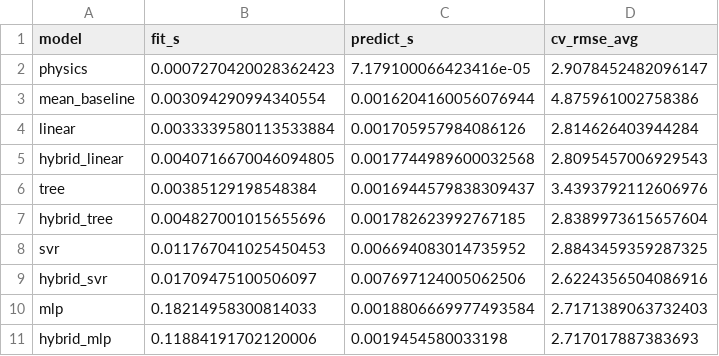
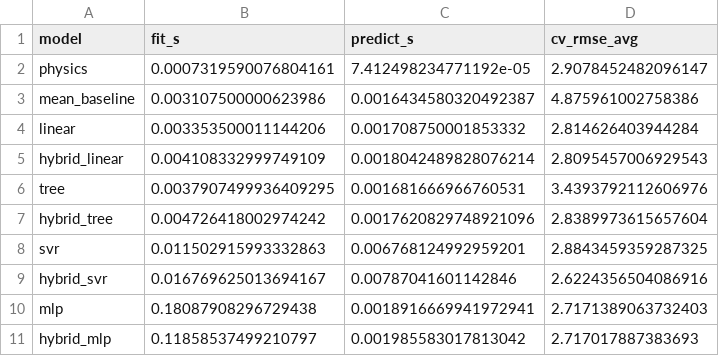
Before and after one commit to Harshil-Dobariya/MMA3001_PROJECT_HARSHILDOBARIYA-EV_ENERGY_PREDICTION, a CSV file: results/stage5/model_costs.csv, drawn as a sheet.

```diff
--- a/results/stage5/model_costs.csv
+++ b/results/stage5/model_costs.csv
@@ -1,11 +1,11 @@
 model,fit_s,predict_s,cv_rmse_avg
-physics,0.0007270420028362423,7.179100066423416e-05,2.9078452482096147
-mean_baseline,0.003094290994340554,0.0016204160056076944,4.875961002758386
-linear,0.0033339580113533884,0.001705957984086126,2.814626403944284
-hybrid_linear,0.0040716670046094805,0.0017744989600032568,2.8095457006929543
-tree,0.00385129198548384,0.0016944579838309437,3.4393792112606976
-hybrid_tree,0.004827001015655696,0.001782623992767185,2.8389973615657604
-svr,0.011767041025450453,0.006694083014735952,2.8843459359287325
-hybrid_svr,0.01709475100506097,0.007697124005062506,2.6224356504086916
-mlp,0.18214958300814033,0.0018806669977493584,2.7171389063732403
-hybrid_mlp,0.11884191702120006,0.0019454580033198,2.717017887383693
+physics,0.0007319590076804161,7.412498234771192e-05,2.9078452482096147
+mean_baseline,0.003107500000623986,0.0016434580320492387,4.875961002758386
+linear,0.003353500011144206,0.001708750001853332,2.814626403944284
+hybrid_linear,0.004108332999749109,0.0018042489828076214,2.8095457006929543
+tree,0.0037907499936409295,0.001681666966760531,3.4393792112606976
+hybrid_tree,0.004726418002974242,0.0017620829748921096,2.8389973615657604
+svr,0.011502915993332863,0.006768124992959201,2.8843459359287325
+hybrid_svr,0.016769625013694167,0.00787041601142846,2.6224356504086916
+mlp,0.18087908296729438,0.0018916669941972941,2.7171389063732403
+hybrid_mlp,0.11858537499210797,0.001985583017813042,2.717017887383693
```
Also changed, not shown: results/stage5/chunk_sweep.csv, results/stage5/kernel_benchmark.csv, 9 other files.
